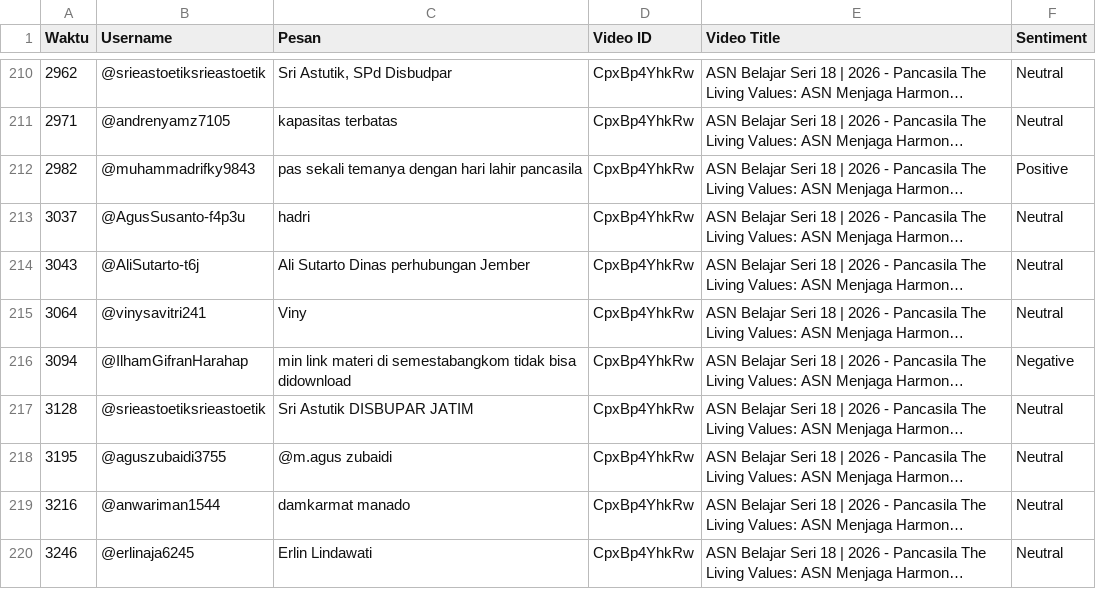
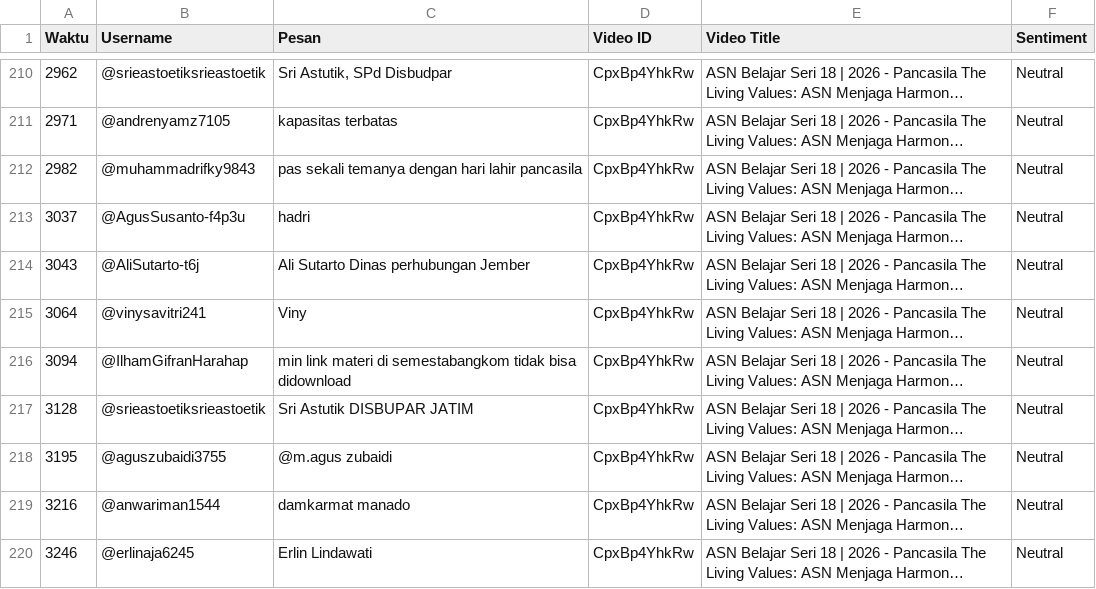
Before and after one commit to aaarief/BPSDM-Jatim-Sentiment-Analytics, a CSV file: bpsdm_gemini_sentiment_results.csv, drawn as a sheet; only a part is shown, gaps mark what is left out; long unchanged cells end in …; the diff covers the shown part only; the diff names each change by its address in the sheet, - before the commit and + after, or states it on an @@ line.

```diff
--- a/bpsdm_gemini_sentiment_results.csv
+++ b/bpsdm_gemini_sentiment_results.csv
-F212 (Sentiment): Positive
+F212 (Sentiment): Neutral
-F216 (Sentiment): Negative
+F216 (Sentiment): Neutral
```
Also changed, not shown: 18 edited cells elsewhere in this file.
